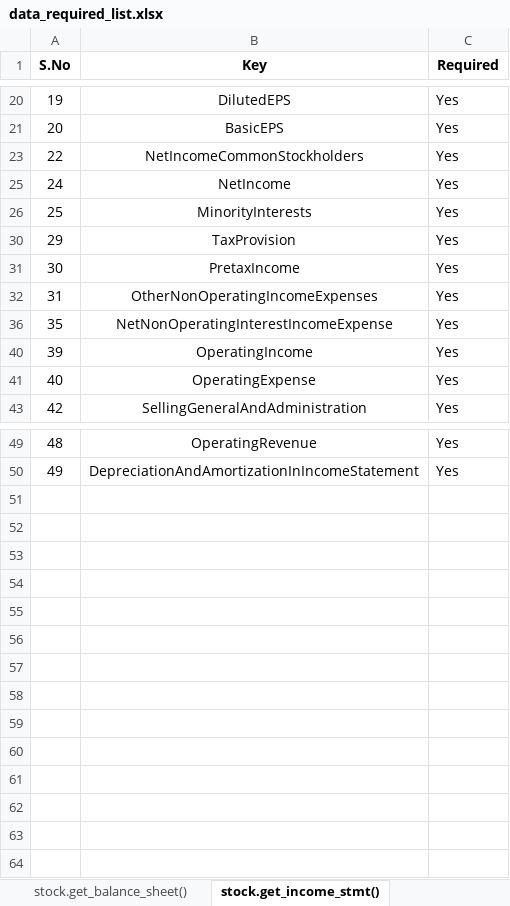
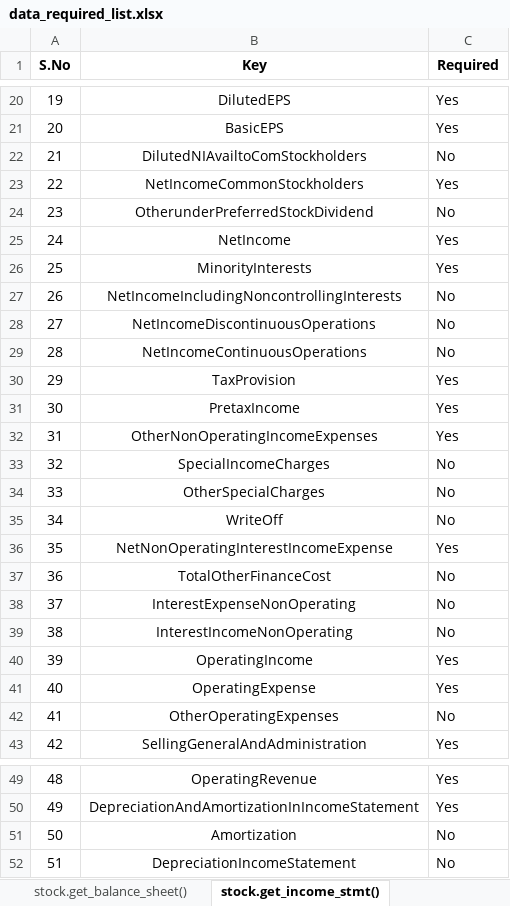
Before and after one commit to vishnuvardhanaan/equity-fundamental-engine, an Excel workbook: sandbox/data_required_list.xlsx, sheet stock.get_income_stmt(), drawn as a sheet; only a part is shown, gaps mark what is left out; values as stored, in another font and other column widths than the file's, no borders; the diff covers the shown part only; the diff names each change by its address in the sheet, - before the commit and + after, or states it on an @@ line.

```diff
--- a/sandbox/data_required_list.xlsx (sheet stock.get_income_stmt())
+++ b/sandbox/data_required_list.xlsx (sheet stock.get_income_stmt())
@@ row 22 unhidden: 21 | DilutedNIAvailtoComStockholders | No @@
@@ row 24 unhidden: 23 | OtherunderPreferredStockDividend | No @@
@@ row 27 unhidden: 26 | NetIncomeIncludingNoncontrollingInterests | No @@
@@ row 28 unhidden: 27 | NetIncomeDiscontinuousOperations | No @@
@@ row 29 unhidden: 28 | NetIncomeContinuousOperations | No @@
@@ row 33 unhidden: 32 | SpecialIncomeCharges | No @@
@@ row 34 unhidden: 33 | OtherSpecialCharges | No @@
@@ row 35 unhidden: 34 | WriteOff | No @@
@@ row 37 unhidden: 36 | TotalOtherFinanceCost | No @@
@@ row 38 unhidden: 37 | InterestExpenseNonOperating | No @@
@@ row 39 unhidden: 38 | InterestIncomeNonOperating | No @@
@@ row 42 unhidden: 41 | OtherOperatingExpenses | No @@
@@ row 51 unhidden: 50 | Amortization | No @@
@@ row 52 unhidden: 51 | DepreciationIncomeStatement | No @@
```
Also changed, not shown: 5 hidden or unhidden rows elsewhere in this sheet, sheet stock.get_balance_sheet(), hidden cells, 2 other files.
